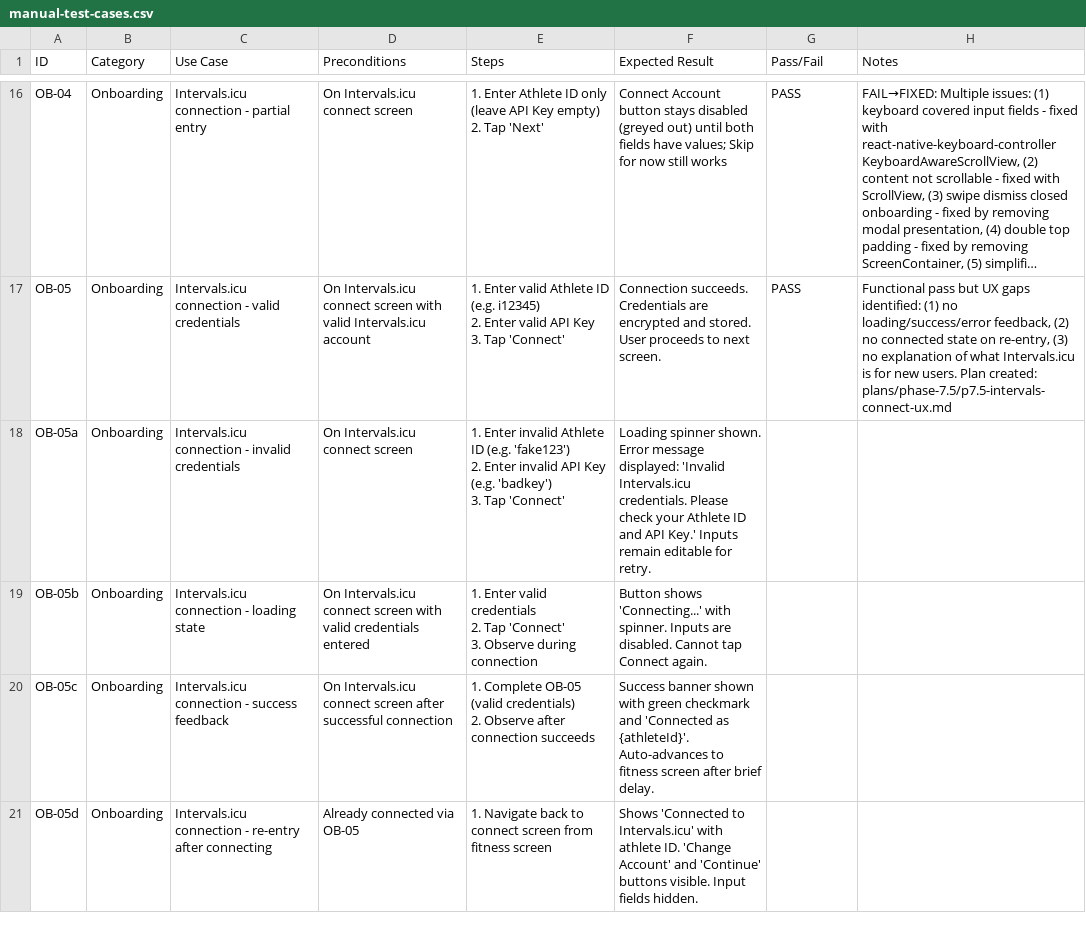
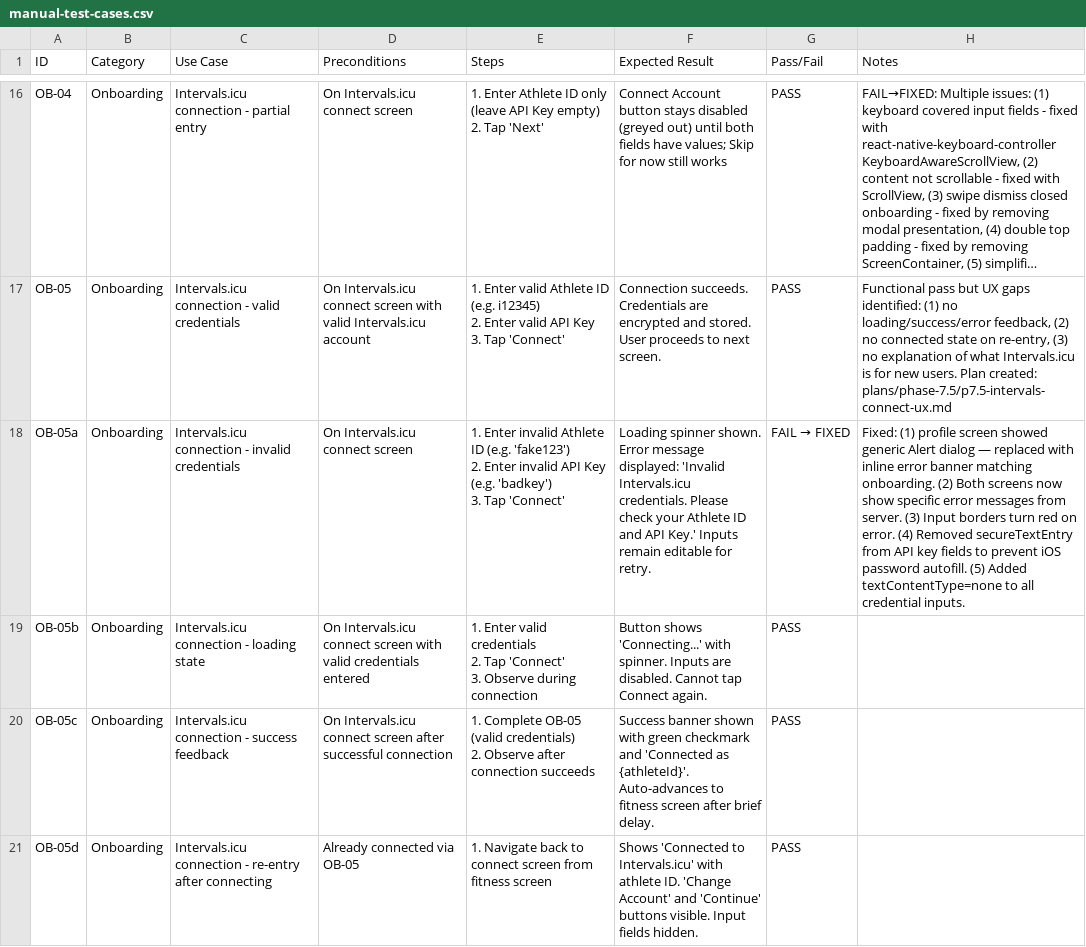
Before and after one commit to bilaltawfic/khepri, a CSV file: docs/testing/manual-test-cases.csv, drawn as a sheet; only a part is shown, gaps mark what is left out; long unchanged cells end in …; the diff covers the shown part only.

```diff
--- a/docs/testing/manual-test-cases.csv
+++ b/docs/testing/manual-test-cases.csv
@@ -47,10 +47,10 @@ OB-05,Onboarding,Intervals.icu connection - valid credentials,On Intervals.icu c
 3. Tap 'Connect'",Connection succeeds. Credentials are encrypted and stored. User proceeds to next screen.,PASS,"Functional pass but UX gaps identified: (1) no loading/success/error feedback, (2) no connected state on re-entry, (3) no explanation of what Intervals.icu is for new users. Plan created: plans/phase-7.5/p7.5-intervals-connect-ux.md"
-OB-05a,Onboarding,Intervals.icu connection - invalid credentials,On Intervals.icu connect screen,"1. Enter invalid Athlete ID (e.g. 'fake123')
-2. Enter invalid API Key (e.g. 'badkey')
-3. Tap 'Connect'","Loading spinner shown. Error message displayed: 'Invalid Intervals.icu credentials. Please check your Athlete ID and API Key.' Inputs remain editable for retry.",,
-OB-05b,Onboarding,Intervals.icu connection - loading state,On Intervals.icu connect screen with valid credentials entered,"1. Enter valid credentials
-2. Tap 'Connect'
-3. Observe during connection","Button shows 'Connecting...' with spinner. Inputs are disabled. Cannot tap Connect again.",,
-OB-05c,Onboarding,Intervals.icu connection - success feedback,On Intervals.icu connect screen after successful connection,"1. Complete OB-05 (valid credentials)
-2. Observe after connection succeeds","Success banner shown with green checkmark and 'Connected as {athleteId}'. Auto-advances to fitness screen after brief delay.",,
-OB-05d,Onboarding,Intervals.icu connection - re-entry after connecting,Already connected via OB-05,"1. Navigate back to connect screen from fitness screen","Shows 'Connected to Intervals.icu' with athlete ID. 'Change Account' and 'Continue' buttons visible. Input fields hidden.",,
+OB-05a,Onboarding,Intervals.icu connection - invalid credentials,On Intervals.icu connect screen,"1. Enter invalid Athlete ID (e.g. 'fake123')
+2. Enter invalid API Key (e.g. 'badkey')
+3. Tap 'Connect'","Loading spinner shown. Error message displayed: 'Invalid Intervals.icu credentials. Please check your Athlete ID and API Key.' Inputs remain editable for retry.",FAIL → FIXED,"Fixed: (1) profile screen showed generic Alert dialog — replaced with inline error banner matching onboarding. (2) Both screens now show specific error messages from server. (3) Input borders turn red on error. (4) Removed secureTextEntry from API key fields to prevent iOS password autofill. (5) Added textContentType=none to all credential inputs."
+OB-05b,Onboarding,Intervals.icu connection - loading state,On Intervals.icu connect screen with valid credentials entered,"1. Enter valid credentials
+2. Tap 'Connect'
+3. Observe during connection","Button shows 'Connecting...' with spinner. Inputs are disabled. Cannot tap Connect again.",PASS,
+OB-05c,Onboarding,Intervals.icu connection - success feedback,On Intervals.icu connect screen after successful connection,"1. Complete OB-05 (valid credentials)
+2. Observe after connection succeeds","Success banner shown with green checkmark and 'Connected as {athleteId}'. Auto-advances to fitness screen after brief delay.",PASS,
+OB-05d,Onboarding,Intervals.icu connection - re-entry after connecting,Already connected via OB-05,"1. Navigate back to connect screen from fitness screen","Shows 'Connected to Intervals.icu' with athlete ID. 'Change Account' and 'Continue' buttons visible. Input fields hidden.",PASS,
```
Also changed, not shown: 3 edited cells elsewhere in this file, 7 other files.
